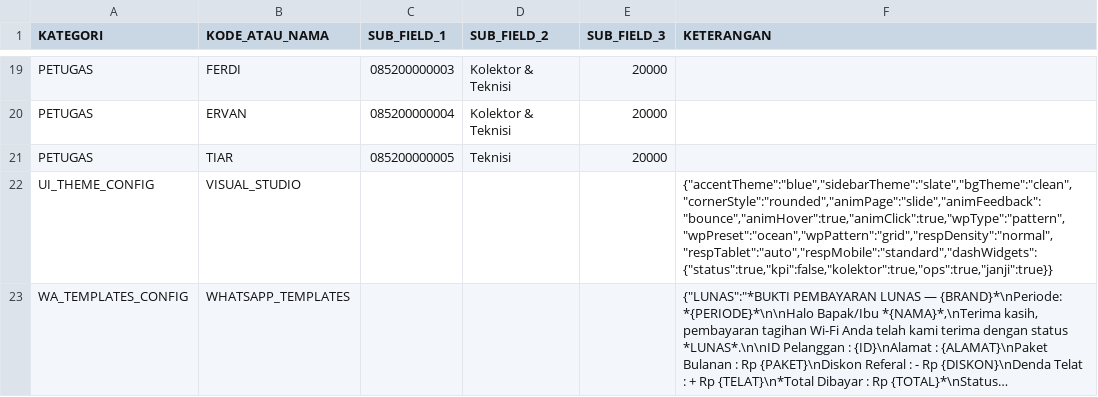
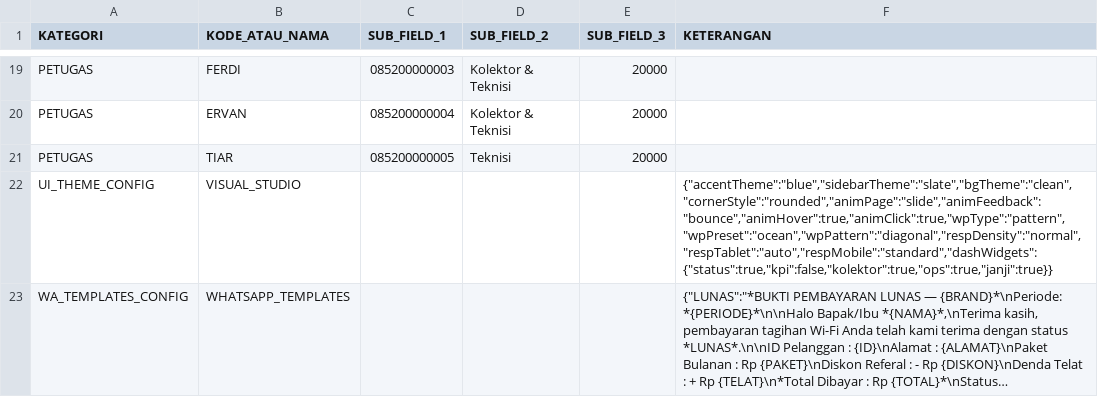
Before and after one commit to ilyasajha5-cpu/LIKEBillingProTeknisi, a CSV file: database_master_konfigurasi.csv, drawn as a sheet; only a part is shown, gaps mark what is left out; long unchanged cells end in …; the diff names each change by its address in the sheet, - before the commit and + after, or states it on an @@ line.

Commit message:
Fast-Sync database_master_konfigurasi.csv

```diff
--- a/database_master_konfigurasi.csv
+++ b/database_master_konfigurasi.csv
-F22 (KETERANGAN): {"accentTheme":"blue","sidebarTheme":"slate","bgTheme":"clean","cornerStyle":"rounded","animPage":"slide","animFeedback":"bounce","animHover":true,"animClick":true,"wpType":"pattern","wpPreset":"ocean","wpPattern":"grid","respDensity":"normal","respTablet":"auto","respMobile":"standard","dashWidgets":{"status":true,"kpi":false,"kolektor":true,"ops":true,"janji":true}}
+F22 (KETERANGAN): {"accentTheme":"blue","sidebarTheme":"slate","bgTheme":"clean","cornerStyle":"rounded","animPage":"slide","animFeedback":"bounce","animHover":true,"animClick":true,"wpType":"pattern","wpPreset":"ocean","wpPattern":"diagonal","respDensity":"normal","respTablet":"auto","respMobile":"standard","dashWidgets":{"status":true,"kpi":false,"kolektor":true,"ops":true,"janji":true}}
```
